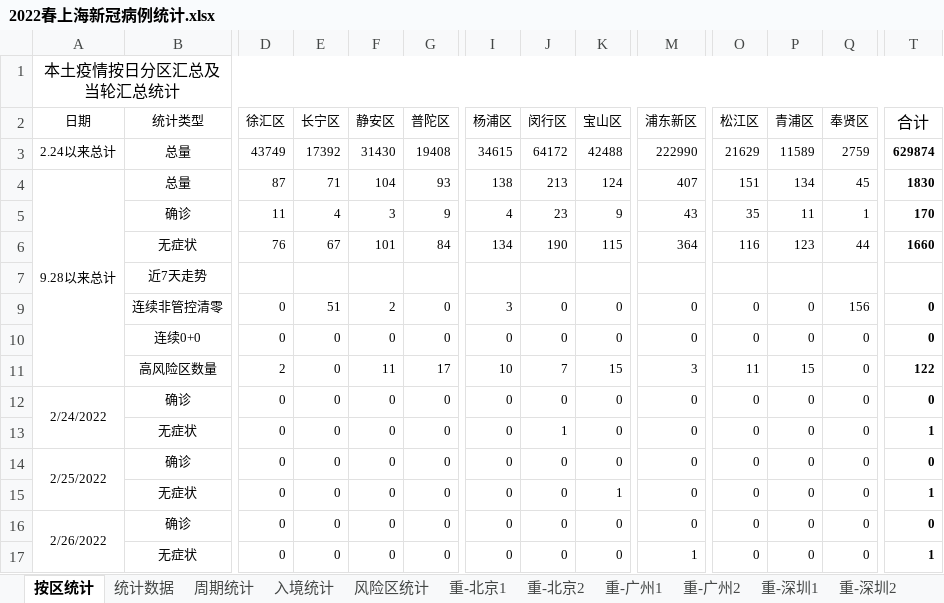
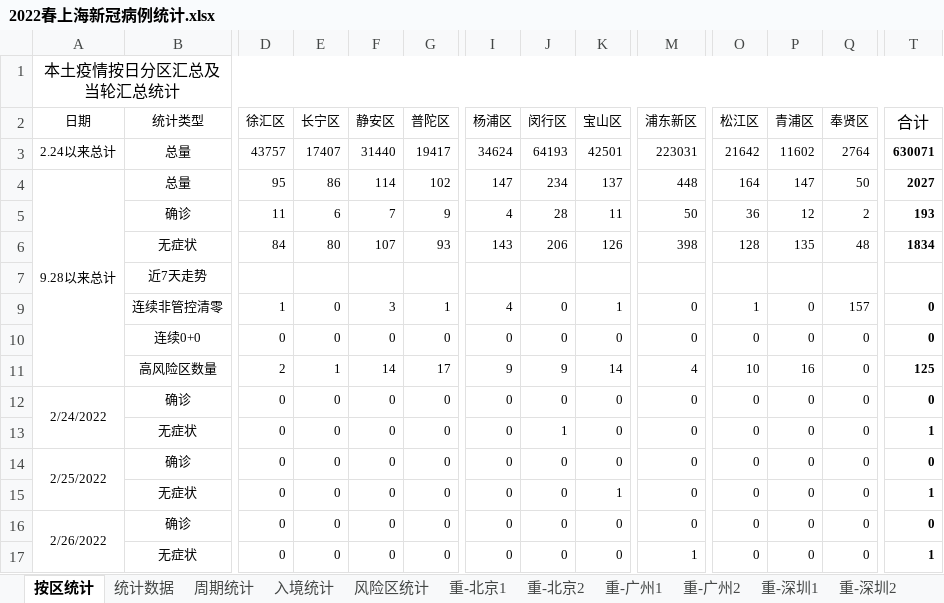
Before and after one commit to KylinHuang7/covid19, an Excel workbook: 2022春上海新冠病例统计.xlsx, sheet 按区统计, drawn as a sheet; only a part is shown, gaps mark what is left out; values as stored, in another font and other column widths than the file's, no borders; conditional formats not drawn; removed rows and columns are numbered as before the commit, all else as after; rows hold the shown columns only; the diff covers the shown part only; the diff names each change by its address in the sheet, - before the commit and + after, or states it on an @@ line.

```diff
--- a/2022春上海新冠病例统计.xlsx (sheet 按区统计)
+++ b/2022春上海新冠病例统计.xlsx (sheet 按区统计)
-row 3: 2.24以来总计 | 总量 | 43749 | 17392 | 31430 | 19408 | 34615 | 64172 | 42488 | 222990 | 21629 | 11589 | 2759 | 629874
-row 4: 9.28以来总计 | 总量 | 87 | 71 | 104 | 93 | 138 | 213 | 124 | 407 | 151 | 134 | 45 | 1830
+row 3: 2.24以来总计 | 总量 | 43757 | 17407 | 31440 | 19417 | 34624 | 64193 | 42501 | 223031 | 21642 | 11602 | 2764 | 630071
+row 4: 9.28以来总计 | 总量 | 95 | 86 | 114 | 102 | 147 | 234 | 137 | 448 | 164 | 147 | 50 | 2027
-E5 (长宁区): 4
+E5 (长宁区): 6
-F5 (静安区): 3
+F5 (静安区): 7
-J5 (闵行区): 23
+J5 (闵行区): 28
-K5 (宝山区): 9
+K5 (宝山区): 11
-M5 (浦东新区): 43
+M5 (浦东新区): 50
-O5 (松江区): 35
+O5 (松江区): 36
-P5 (青浦区): 11
+P5 (青浦区): 12
-Q5 (奉贤区): 1
+Q5 (奉贤区): 2
-T5 (合计): 170
+T5 (合计): 193
-row 6:  | 无症状 | 76 | 67 | 101 | 84 | 134 | 190 | 115 | 364 | 116 | 123 | 44 | 1660
+row 6:  | 无症状 | 84 | 80 | 107 | 93 | 143 | 206 | 126 | 398 | 128 | 135 | 48 | 1834
-row 9:  | 连续非管控清零 | 0 | 51 | 2 | 0 | 3 | 0 | 0 | 0 | 0 | 0 | 156 | 0
+row 9:  | 连续非管控清零 | 1 | 0 | 3 | 1 | 4 | 0 | 1 | 0 | 1 | 0 | 157 | 0
-row 11:  | 高风险区数量 | 2 | 0 | 11 | 17 | 10 | 7 | 15 | 3 | 11 | 15 | 0 | 122
+row 11:  | 高风险区数量 | 2 | 1 | 14 | 17 | 9 | 9 | 14 | 4 | 10 | 16 | 0 | 125
```
Also changed, not shown: 8 added rows elsewhere in this sheet, sheet 重-重庆1, sheet 重-北京1, sheet 周期统计, sheet 重-广州1, sheet 重-深圳1, sheet 重-重庆2, 6 more sheets, hidden cells, 4 other files.
